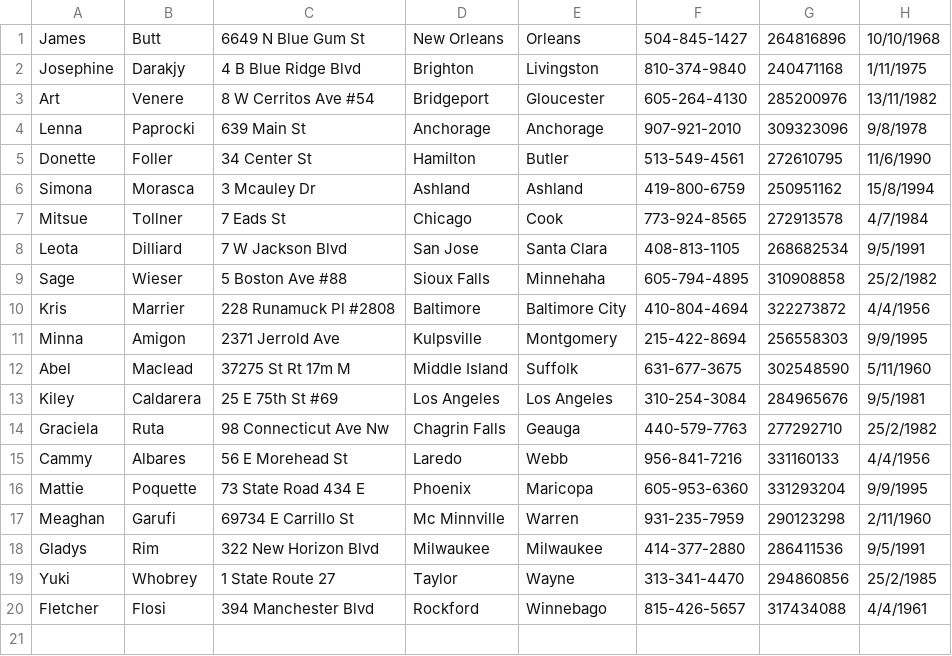
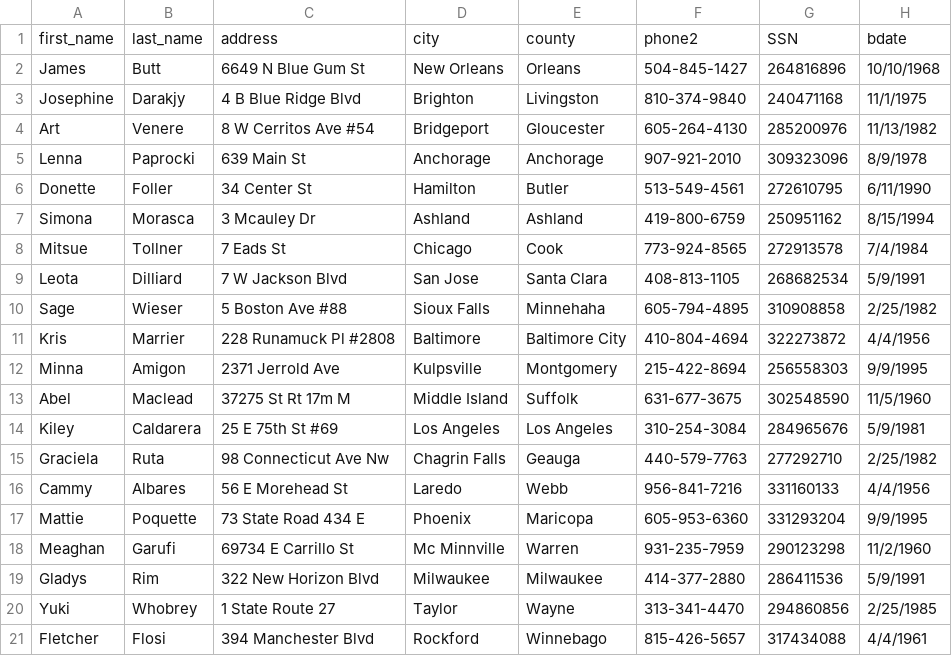
Before and after one commit to jaimeb-git/DBProject1, a CSV file: Passenger.csv, drawn as a sheet.

Commit message:
Added queries 7,8,9 and fixed Passenger.csv

```diff
--- a/Passenger.csv
+++ b/Passenger.csv
@@ -1,20 +1,21 @@
+first_name,last_name,address,city,county,phone2,SSN,bdate
 James,Butt,6649 N Blue Gum St,New Orleans,Orleans,504-845-1427,264816896,10/10/1968
-Josephine,Darakjy,4 B Blue Ridge Blvd,Brighton,Livingston,810-374-9840,240471168,1/11/1975
-Art,Venere,8 W Cerritos Ave #54,Bridgeport,Gloucester,605-264-4130,285200976,13/11/1982
-Lenna,Paprocki,639 Main St,Anchorage,Anchorage,907-921-2010,309323096,9/8/1978
-Donette,Foller,34 Center St,Hamilton,Butler,513-549-4561,272610795,11/6/1990
-Simona,Morasca,3 Mcauley Dr,Ashland,Ashland,419-800-6759,250951162,15/8/1994
-Mitsue,Tollner,7 Eads St,Chicago,Cook,773-924-8565,272913578,4/7/1984
-Leota,Dilliard,7 W Jackson Blvd,San Jose,Santa Clara,408-813-1105,268682534,9/5/1991
-Sage,Wieser,5 Boston Ave #88,Sioux Falls,Minnehaha,605-794-4895,310908858,25/2/1982
+Josephine,Darakjy,4 B Blue Ridge Blvd,Brighton,Livingston,810-374-9840,240471168,11/1/1975
+Art,Venere,8 W Cerritos Ave #54,Bridgeport,Gloucester,605-264-4130,285200976,11/13/1982
+Lenna,Paprocki,639 Main St,Anchorage,Anchorage,907-921-2010,309323096,8/9/1978
+Donette,Foller,34 Center St,Hamilton,Butler,513-549-4561,272610795,6/11/1990
+Simona,Morasca,3 Mcauley Dr,Ashland,Ashland,419-800-6759,250951162,8/15/1994
+Mitsue,Tollner,7 Eads St,Chicago,Cook,773-924-8565,272913578,7/4/1984
+Leota,Dilliard,7 W Jackson Blvd,San Jose,Santa Clara,408-813-1105,268682534,5/9/1991
+Sage,Wieser,5 Boston Ave #88,Sioux Falls,Minnehaha,605-794-4895,310908858,2/25/1982
 Kris,Marrier,228 Runamuck Pl #2808,Baltimore,Baltimore City,410-804-4694,322273872,4/4/1956
 Minna,Amigon,2371 Jerrold Ave,Kulpsville,Montgomery,215-422-8694,256558303,9/9/1995
-Abel,Maclead,37275 St  Rt 17m M,Middle Island,Suffolk,631-677-3675,302548590,5/11/1960
-Kiley,Caldarera,25 E 75th St #69,Los Angeles,Los Angeles,310-254-3084,284965676,9/5/1981
-Graciela,Ruta,98 Connecticut Ave Nw,Chagrin Falls,Geauga,440-579-7763,277292710,25/2/1982
+Abel,Maclead,37275 St  Rt 17m M,Middle Island,Suffolk,631-677-3675,302548590,11/5/1960
+Kiley,Caldarera,25 E 75th St #69,Los Angeles,Los Angeles,310-254-3084,284965676,5/9/1981
+Graciela,Ruta,98 Connecticut Ave Nw,Chagrin Falls,Geauga,440-579-7763,277292710,2/25/1982
 Cammy,Albares,56 E Morehead St,Laredo,Webb,956-841-7216,331160133,4/4/1956
 Mattie,Poquette,73 State Road 434 E,Phoenix,Maricopa,605-953-6360,331293204,9/9/1995
-Meaghan,Garufi,69734 E Carrillo St,Mc Minnville,Warren,931-235-7959,290123298,2/11/1960
-Gladys,Rim,322 New Horizon Blvd,Milwaukee,Milwaukee,414-377-2880,286411536,9/5/1991
-Yuki,Whobrey,1 State Route 27,Taylor,Wayne,313-341-4470,294860856,25/2/1985
+Meaghan,Garufi,69734 E Carrillo St,Mc Minnville,Warren,931-235-7959,290123298,11/2/1960
+Gladys,Rim,322 New Horizon Blvd,Milwaukee,Milwaukee,414-377-2880,286411536,5/9/1991
+Yuki,Whobrey,1 State Route 27,Taylor,Wayne,313-341-4470,294860856,2/25/1985
 Fletcher,Flosi,394 Manchester Blvd,Rockford,Winnebago,815-426-5657,317434088,4/4/1961
```
Also changed, not shown: 2 other files.
